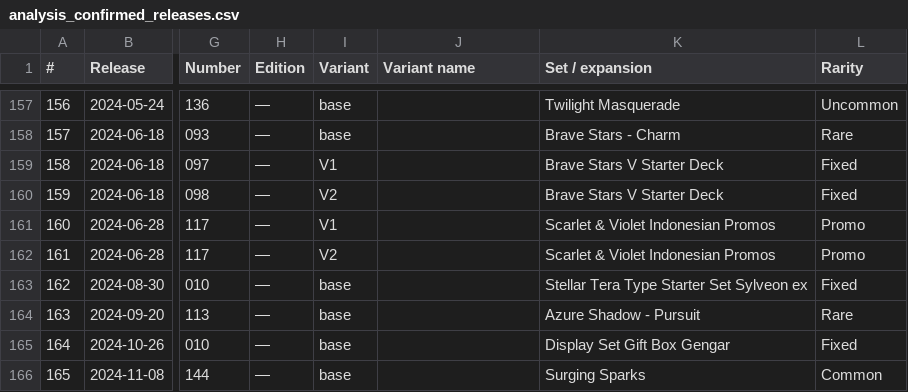
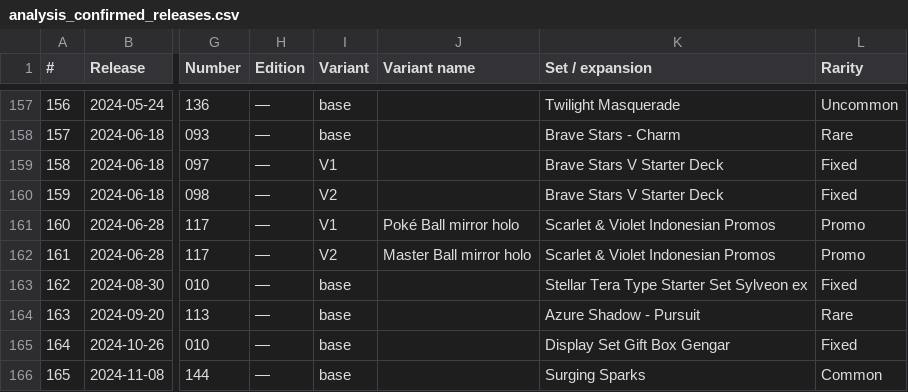
Before and after one commit to m4s-ai/snoredex-data, a CSV file: analysis_confirmed_releases.csv, drawn as a sheet; only a part is shown, gaps mark what is left out; the diff names each change by its address in the sheet, - before the commit and + after, or states it on an @@ line.

```diff
--- a/analysis_confirmed_releases.csv
+++ b/analysis_confirmed_releases.csv
-J161 (Variant name): (empty)
+J161 (Variant name): Poké Ball mirror holo
-J162 (Variant name): (empty)
+J162 (Variant name): Master Ball mirror holo
```
Also changed, not shown: 16 other files.
